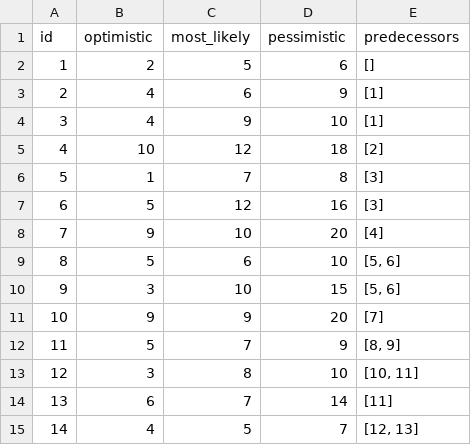
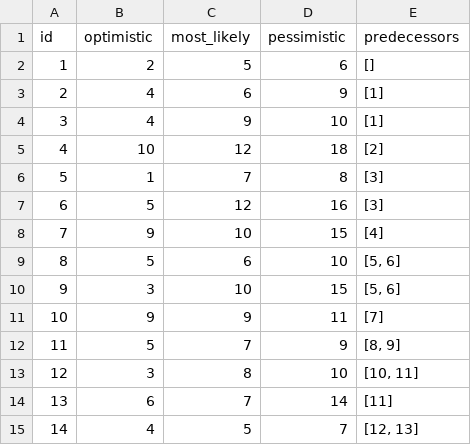
Before and after one commit to Idaretos/SchedulingTheory, a CSV file: PERT/input/example.csv, drawn as a sheet.

Commit message:
PERT distribution added

```diff
--- a/PERT/input/example.csv
+++ b/PERT/input/example.csv
@@ -7,6 +7,6 @@ id,optimistic,most_likely,pessimistic,predecessors
 6,5,12,16,[3]
-7,9,10,20,[4]
+7,9,10,15,[4]
 8,5,6,10,"[5, 6]"
 9,3,10,15,"[5, 6]"
-10,9,9,20,[7]
+10,9,9,11,[7]
 11,5,7,9,"[8, 9]"
```
Also changed, not shown: 6 other files.
